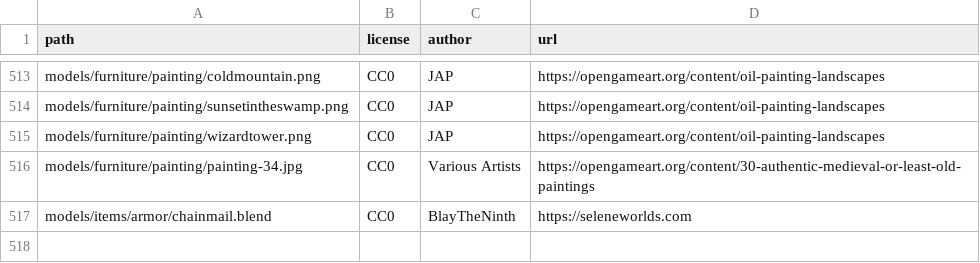
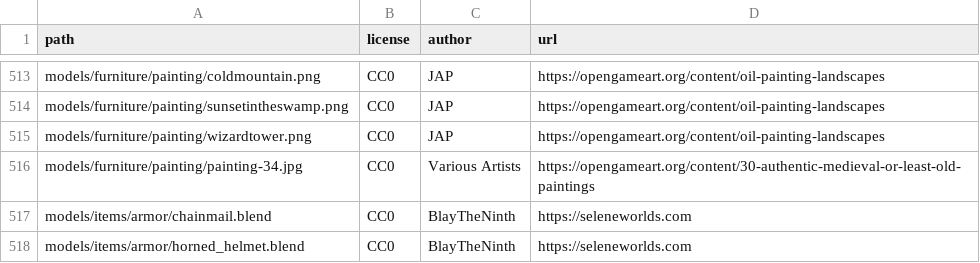
Before and after one commit to SeleneWorlds/Illarion-Gobaith-Assets, a CSV file: CREDITS.csv, drawn as a sheet; only a part is shown, gaps mark what is left out; the diff names each change by its address in the sheet, - before the commit and + after, or states it on an @@ line.

Commit message:
Horned Helmet

```diff
--- a/CREDITS.csv
+++ b/CREDITS.csv
+row 518: models/items/armor/horned_helmet.blend | CC0 | BlayTheNinth | https://seleneworlds.com
```
Also changed, not shown: 4 other files.
